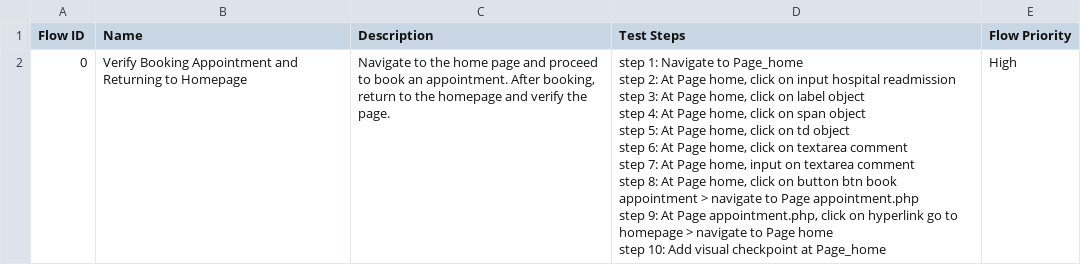
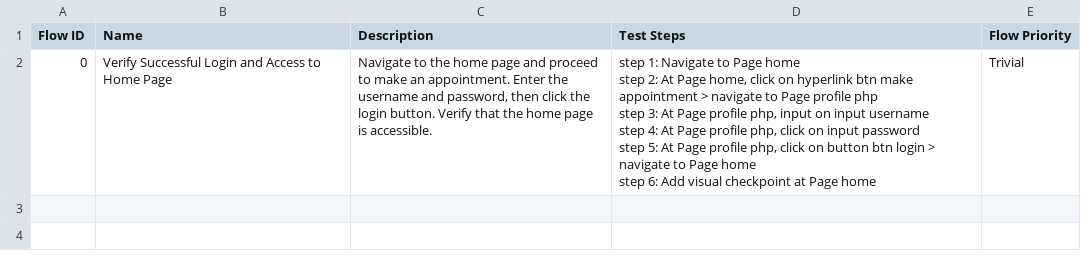
Before and after one commit to KataChiNguyen/TrueTest2, a CSV file: Test Steps/steps_overview.csv, drawn as a sheet; only a part is shown; the diff covers the shown part only.

```diff
--- a/Test Steps/steps_overview.csv
+++ b/Test Steps/steps_overview.csv
@@ -1,11 +1,7 @@
 Flow ID,Name,Description,Test Steps,Flow Priority
-0,Verify Booking Appointment and Returning to Homepage,"Navigate to the home page and proceed to book an appointment. After booking, return to the homepage and verify the page.","step 1: Navigate to Page_home
-step 2: At Page home, click on input hospital readmission
-step 3: At Page home, click on label object
-step 4: At Page home, click on span object
-step 5: At Page home, click on td object
-step 6: At Page home, click on textarea comment
-step 7: At Page home, input on textarea comment
-step 8: At Page home, click on button btn book appointment > navigate to Page appointment.php
-step 9: At Page appointment.php, click on hyperlink go to homepage > navigate to Page home
-step 10: Add visual checkpoint at Page_home",High
+0,Verify Successful Login and Access to Home Page,"Navigate to the home page and proceed to make an appointment. Enter the username and password, then click the login button. Verify that the home page is accessible.","step 1: Navigate to Page home
+step 2: At Page home, click on hyperlink btn make appointment > navigate to Page profile php
+step 3: At Page profile php, input on input username
+step 4: At Page profile php, click on input password
+step 5: At Page profile php, click on button btn login > navigate to Page home
+step 6: Add visual checkpoint at Page home",Trivial
```
Also changed, not shown: 1 removed row elsewhere in this file, 23 other files.
